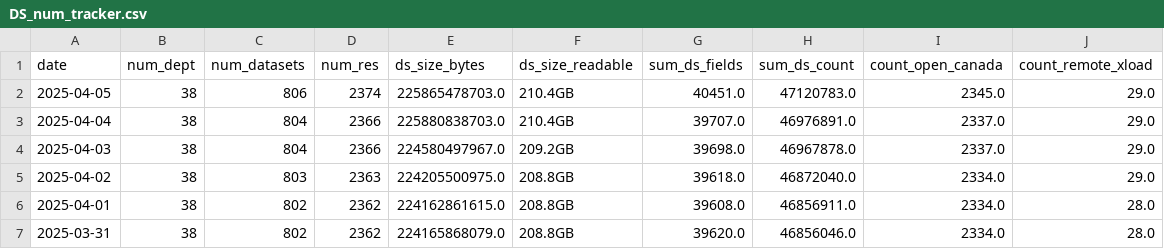
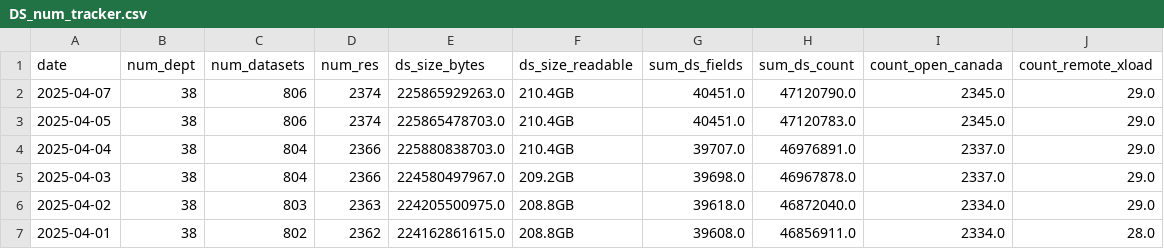
Before and after one commit to PatLittle/analytics-corporate-reporting, a CSV file: datastore_tracker/DS_num_tracker.csv, drawn as a sheet; only a part is shown; the shorter side is filled out with more unchanged rows.

```diff
--- a/datastore_tracker/DS_num_tracker.csv
+++ b/datastore_tracker/DS_num_tracker.csv
@@ -1,2 +1,3 @@
 date,num_dept,num_datasets,num_res,ds_size_bytes,ds_size_readable,sum_ds_fields,sum_ds_count,count_open_canada,count_remote_xload
+2025-04-07,38,806,2374,225865929263.0,210.4GB,40451.0,47120790.0,2345.0,29.0
 2025-04-05,38,806,2374,225865478703.0,210.4GB,40451.0,47120783.0,2345.0,29.0
```
Also changed, not shown: datastore_tracker/ds-resources.csv, datastore_tracker/org_stats.csv.
